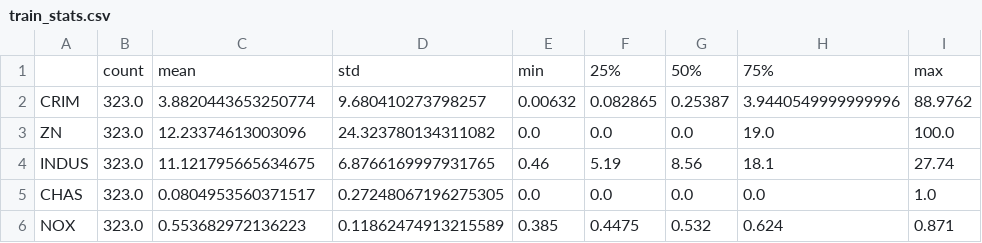
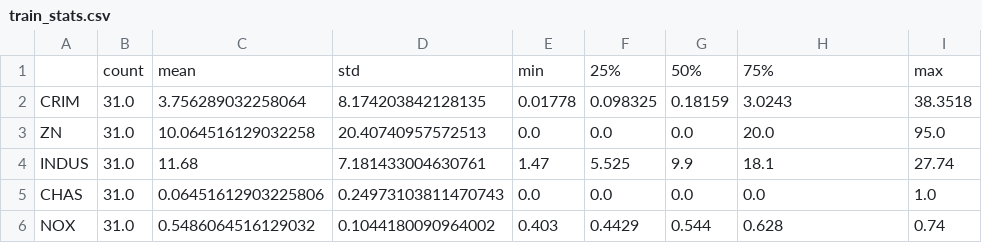
Before and after one commit to katanaml/katana-skipper, a CSV file: services/models/serving/train_stats.csv, drawn as a sheet; only a part is shown; the diff covers the shown part only.

```diff
--- a/services/models/serving/train_stats.csv
+++ b/services/models/serving/train_stats.csv
@@ -1,6 +1,6 @@
 ,count,mean,std,min,25%,50%,75%,max
-CRIM,323.0,3.8820443653250774,9.680410273798257,0.00632,0.082865,0.25387,3.9440549999999996,88.9762
-ZN,323.0,12.23374613003096,24.323780134311082,0.0,0.0,0.0,19.0,100.0
-INDUS,323.0,11.121795665634675,6.8766169997931765,0.46,5.19,8.56,18.1,27.74
-CHAS,323.0,0.0804953560371517,0.27248067196275305,0.0,0.0,0.0,0.0,1.0
-NOX,323.0,0.553682972136223,0.11862474913215589,0.385,0.4475,0.532,0.624,0.871
+CRIM,31.0,3.756289032258064,8.174203842128135,0.01778,0.098325,0.18159,3.0243,38.3518
+ZN,31.0,10.064516129032258,20.40740957572513,0.0,0.0,0.0,20.0,95.0
+INDUS,31.0,11.68,7.181433004630761,1.47,5.525,9.9,18.1,27.74
+CHAS,31.0,0.06451612903225806,0.24973103811470743,0.0,0.0,0.0,0.0,1.0
+NOX,31.0,0.5486064516129032,0.1044180090964002,0.403,0.4429,0.544,0.628,0.74
```
Also changed, not shown: 49 edited cells elsewhere in this file, 6 other files.
